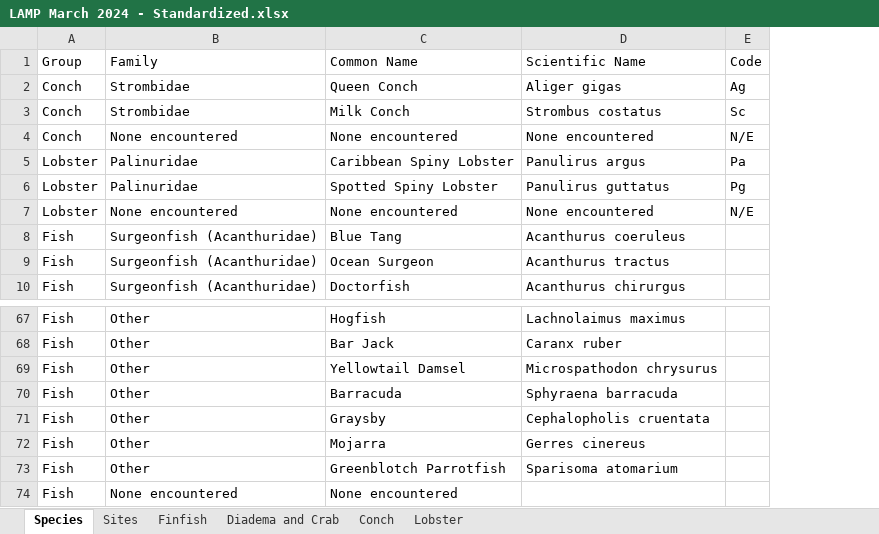
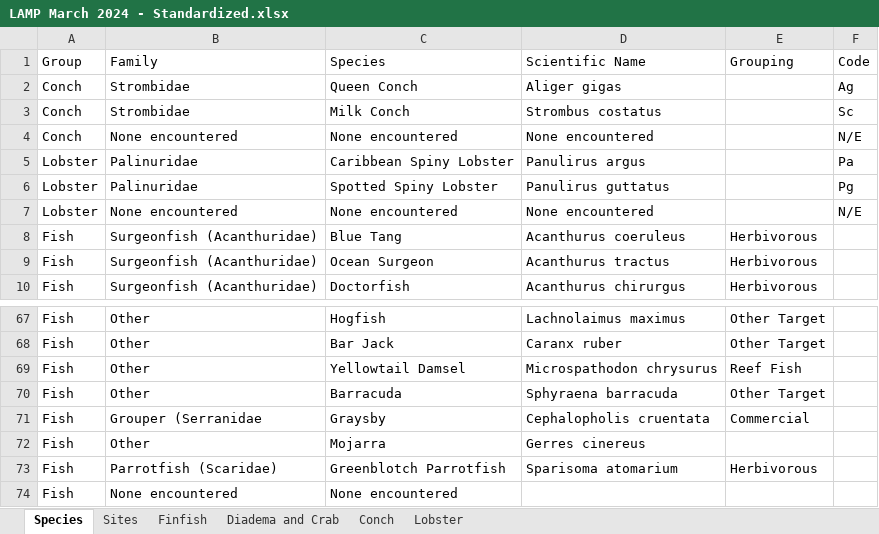
Before and after one commit to uberi-projects/tasa-shiny-reporting, an Excel workbook: LAMP March 2024 - Standardized.xlsx, sheet Species, drawn as a sheet; only a part is shown, gaps mark what is left out; values as stored, in another font and other column widths than the file's, no borders; charts and pictures not drawn; the diff names each change by its address in the sheet, - before the commit and + after, or states it on an @@ line.

```diff
--- a/LAMP March 2024 - Standardized.xlsx (sheet Species)
+++ b/LAMP March 2024 - Standardized.xlsx (sheet Species)
+column E (Grouping), rows 8-10: all Herbivorous; rows 67-73: Other Target | Other Target | Reef Fish | Other Target | Commercial |  | Herbivorous
-C1: Common Name
+C1: Species
-B71 (Family): Other
+B71 (Family): Grouper (Serranidae
-B73 (Family): Other
+B73 (Family): Parrotfish (Scaridae)
```
Also changed, not shown: sheet Finfish, sheet Sites, sheet Lobster, sheet Diadema and Crab, charts or pictures, LAMP June 2023 - Standardized.xlsx, LAMP June 2024 - Standardized.xlsx, 1 other file.
